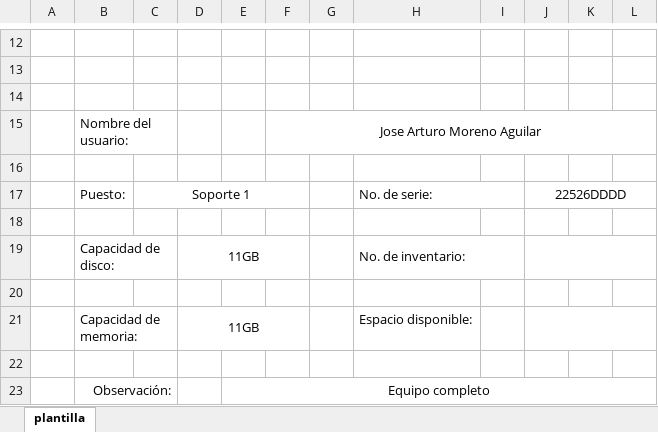
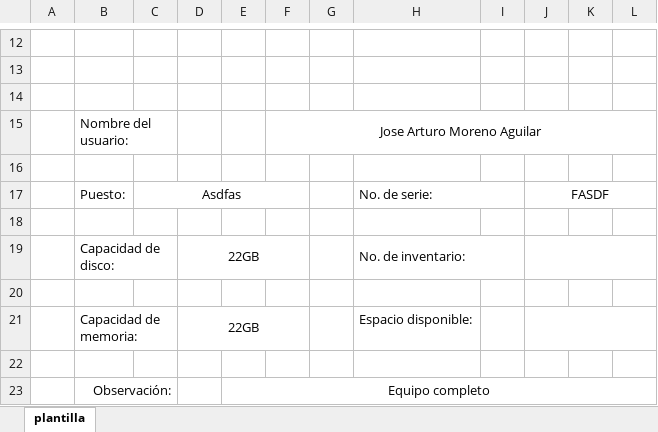
Before and after one commit to arturo-moreno129/acrivera-sis, an Excel workbook: imagenes_guardadas/archivo_modificado_mantenimiento.xlsx, sheet plantilla, drawn as a sheet; only a part is shown, gaps mark what is left out; values as stored, in another font and other column widths than the file's, no borders; charts and pictures not drawn; the diff names each change by its address in the sheet, - before the commit and + after, or states it on an @@ line.

```diff
--- a/imagenes_guardadas/archivo_modificado_mantenimiento.xlsx (sheet plantilla)
+++ b/imagenes_guardadas/archivo_modificado_mantenimiento.xlsx (sheet plantilla)
-C17: Soporte 1
+C17: Asdfas
-J17: 22526DDDD
+J17: FASDF
-D19: 11GB
+D19: 22GB
-D21: 11GB
+D21: 22GB
```
Also changed, not shown: 1 other file.
